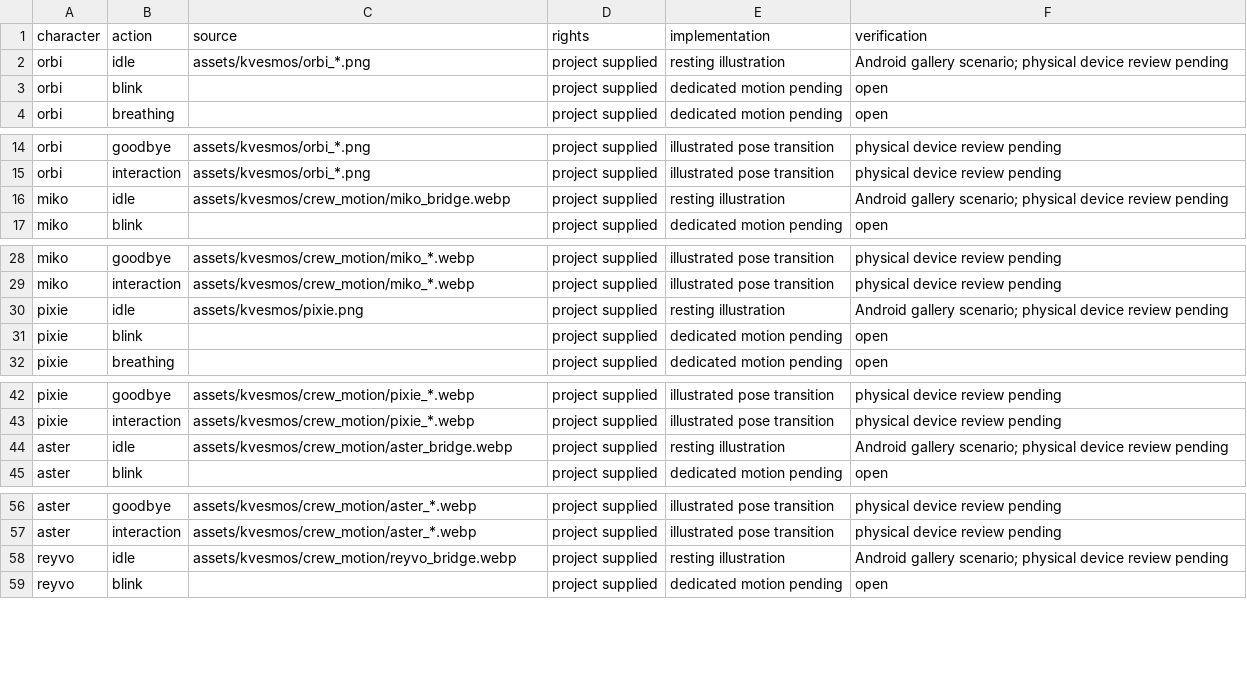
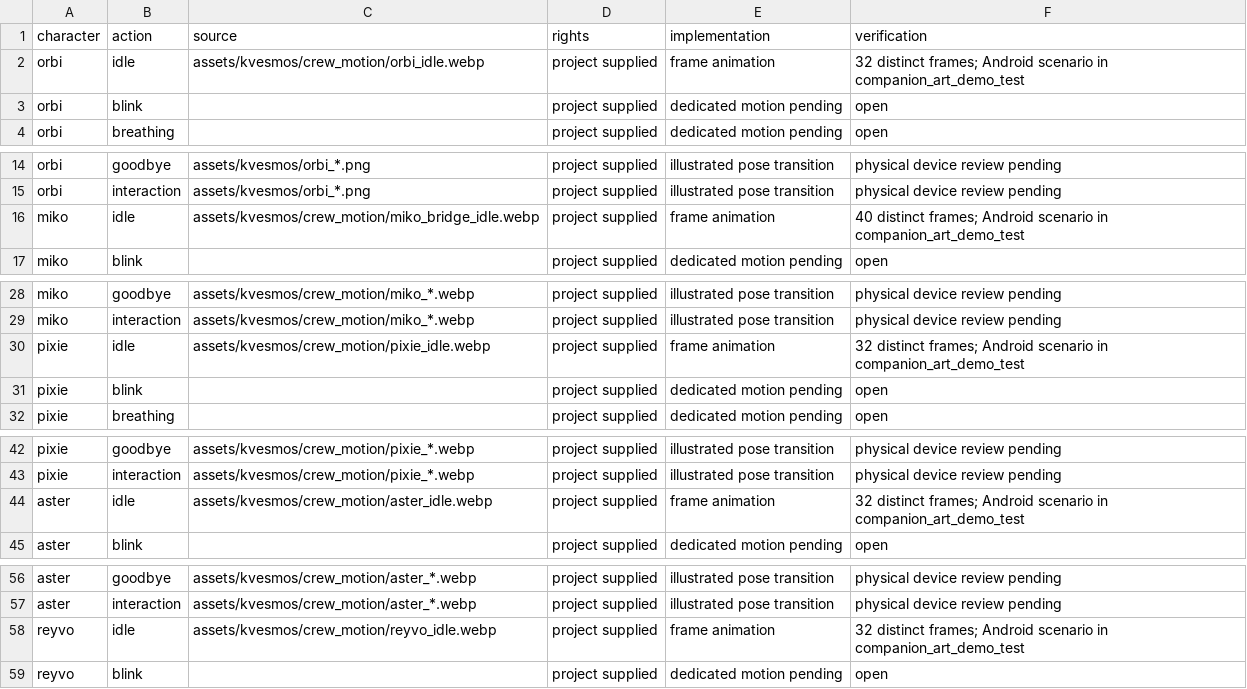
Before and after one commit to 1anchay/KVESMOS, a CSV file: docs/ANIMATION-READINESS.csv, drawn as a sheet; only a part is shown, gaps mark what is left out; the diff covers the shown part only.

Commit message:
Bake individual offline idle cycles for the crew and animate bridge lighting

```diff
--- a/docs/ANIMATION-READINESS.csv
+++ b/docs/ANIMATION-READINESS.csv
@@ -1,3 +1,3 @@
 character,action,source,rights,implementation,verification
-orbi,idle,assets/kvesmos/orbi_*.png,project supplied,resting illustration,Android gallery scenario; physical device review pending
+orbi,idle,assets/kvesmos/crew_motion/orbi_idle.webp,project supplied,frame animation,32 distinct frames; Android scenario in companion_art_demo_test
 orbi,blink,,project supplied,dedicated motion pending,open
@@ -15,3 +15,3 @@ orbi,goodbye,assets/kvesmos/orbi_*.png,project supplied,illustrated pose transit
 orbi,interaction,assets/kvesmos/orbi_*.png,project supplied,illustrated pose transition,physical device review pending
-miko,idle,assets/kvesmos/crew_motion/miko_bridge.webp,project supplied,resting illustration,Android gallery scenario; physical device review pending
+miko,idle,assets/kvesmos/crew_motion/miko_bridge_idle.webp,project supplied,frame animation,40 distinct frames; Android scenario in companion_art_demo_test
 miko,blink,,project supplied,dedicated motion pending,open
@@ -29,3 +29,3 @@ miko,goodbye,assets/kvesmos/crew_motion/miko_*.webp,project supplied,illustrated
 miko,interaction,assets/kvesmos/crew_motion/miko_*.webp,project supplied,illustrated pose transition,physical device review pending
-pixie,idle,assets/kvesmos/pixie.png,project supplied,resting illustration,Android gallery scenario; physical device review pending
+pixie,idle,assets/kvesmos/crew_motion/pixie_idle.webp,project supplied,frame animation,32 distinct frames; Android scenario in companion_art_demo_test
 pixie,blink,,project supplied,dedicated motion pending,open
@@ -43,3 +43,3 @@ pixie,goodbye,assets/kvesmos/crew_motion/pixie_*.webp,project supplied,illustrat
 pixie,interaction,assets/kvesmos/crew_motion/pixie_*.webp,project supplied,illustrated pose transition,physical device review pending
-aster,idle,assets/kvesmos/crew_motion/aster_bridge.webp,project supplied,resting illustration,Android gallery scenario; physical device review pending
+aster,idle,assets/kvesmos/crew_motion/aster_idle.webp,project supplied,frame animation,32 distinct frames; Android scenario in companion_art_demo_test
 aster,blink,,project supplied,dedicated motion pending,open
@@ -57,3 +57,3 @@ aster,goodbye,assets/kvesmos/crew_motion/aster_*.webp,project supplied,illustrat
 aster,interaction,assets/kvesmos/crew_motion/aster_*.webp,project supplied,illustrated pose transition,physical device review pending
-reyvo,idle,assets/kvesmos/crew_motion/reyvo_bridge.webp,project supplied,resting illustration,Android gallery scenario; physical device review pending
+reyvo,idle,assets/kvesmos/crew_motion/reyvo_idle.webp,project supplied,frame animation,32 distinct frames; Android scenario in companion_art_demo_test
 reyvo,blink,,project supplied,dedicated motion pending,open
```
Also changed, not shown: 12 edited cells elsewhere in this file, 18 other files.
